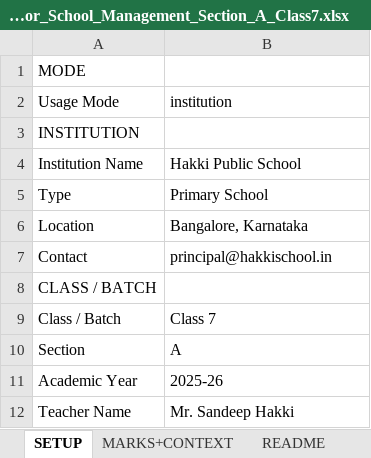
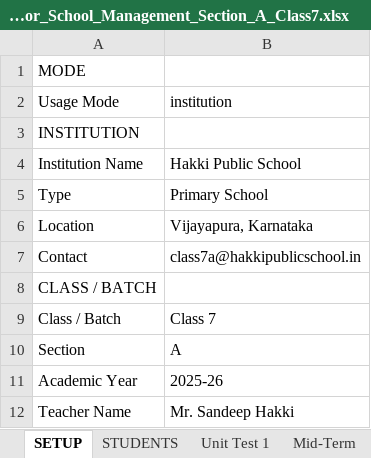
Before and after one commit to sandeephakki-qa/student-insight, an Excel workbook: samples/Sample_7_For_School_Management_Section_A_Class7.xlsx, sheet SETUP, drawn as a sheet; only a part is shown; values as stored, in another font and other column widths than the file's, no cell formats; the diff names each change by its address in the sheet, - before the commit and + after, or states it on an @@ line.

```diff
--- a/samples/Sample_7_For_School_Management_Section_A_Class7.xlsx (sheet SETUP)
+++ b/samples/Sample_7_For_School_Management_Section_A_Class7.xlsx (sheet SETUP)
-sheet tab: MARKS+CONTEXT
+sheet tab: STUDENTS
+sheet tab: Unit Test 1
+sheet tab: Mid-Term
-B6 (institution): Bangalore, Karnataka
+B6 (institution): Vijayapura, Karnataka
-B7 (institution): principal@hakkischool.in
+B7 (institution): class7a@hakkipublicschool.in
```
Also changed, not shown: sheet STUDENTS, sheet README, other sheet tabs, cell formats, samples/Sample_1_For_UPSC_IAS_Coaching.xlsx, samples/Sample_2_For_MBBS_College_Lecturer.xlsx, 14 other files.
